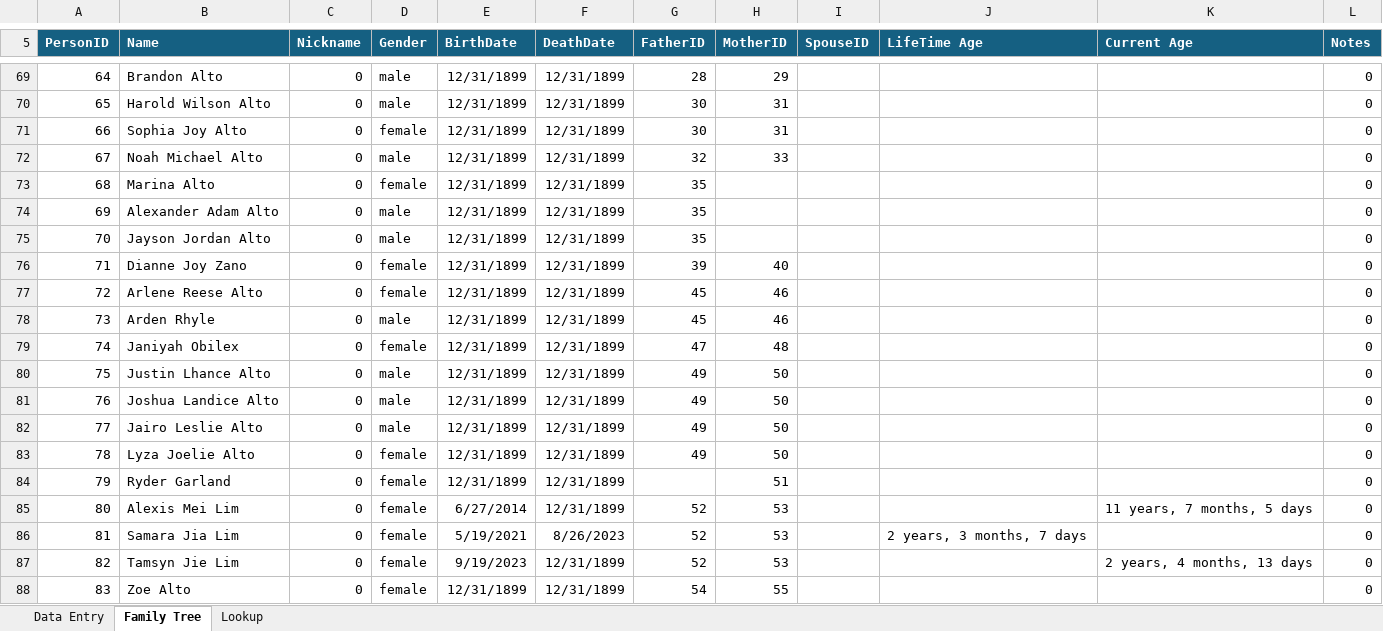
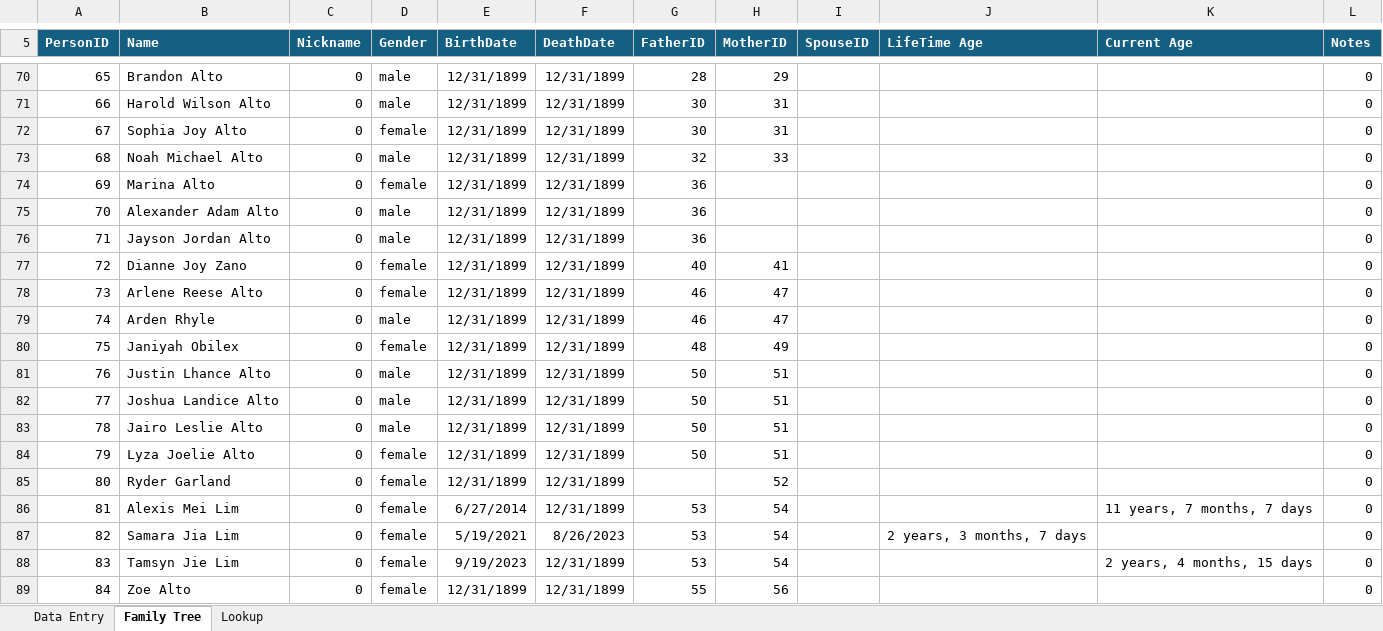
Before and after one commit to washingtonalto/washingtonalto.github.io, an Excel workbook: family_tree_project/alto_family/excel/Alto Family Tree.xlsx, sheet Family Tree, drawn as a sheet; only a part is shown, gaps mark what is left out; values as stored, in another font and other column widths than the file's, no borders; conditional formats not drawn; addresses are those after the commit; the diff covers the shown part only; the diff names each change by its address in the sheet, - before the commit and + after, or states it on an @@ line.

Commit message:
updated family tree

```diff
--- a/family_tree_project/alto_family/excel/Alto Family Tree.xlsx (sheet Family Tree)
+++ b/family_tree_project/alto_family/excel/Alto Family Tree.xlsx (sheet Family Tree)
@@ column A (PersonID) renumbered from row 41 down @@
-G74:G76 (FatherID): 35
+G74:G76 (FatherID): 36
-G77 (FatherID): 39
+G77 (FatherID): 40
-H77 (MotherID): 40
+H77 (MotherID): 41
-G78:G79 (FatherID): 45
+G78:G79 (FatherID): 46
-H78:H79 (MotherID): 46
+H78:H79 (MotherID): 47
-G80 (FatherID): 47
+G80 (FatherID): 48
-H80 (MotherID): 48
+H80 (MotherID): 49
-G81:G84 (FatherID): 49
+G81:G84 (FatherID): 50
-H81:H84 (MotherID): 50
+H81:H84 (MotherID): 51
-H85 (MotherID): 51
+H85 (MotherID): 52
-G86:G88 (FatherID): 52
+G86:G88 (FatherID): 53
-H86:H88 (MotherID): 53
+H86:H88 (MotherID): 54
-K86 (Current Age): 11 years, 7 months, 5 days
+K86 (Current Age): 11 years, 7 months, 7 days
-K88 (Current Age): 2 years, 4 months, 13 days
+K88 (Current Age): 2 years, 4 months, 15 days
-G89 (FatherID): 54
+G89 (FatherID): 55
-H89 (MotherID): 55
+H89 (MotherID): 56
```
Also changed, not shown: 1 added row and 26 edited cells elsewhere in this sheet, sheet Data Entry, 6 other files.
